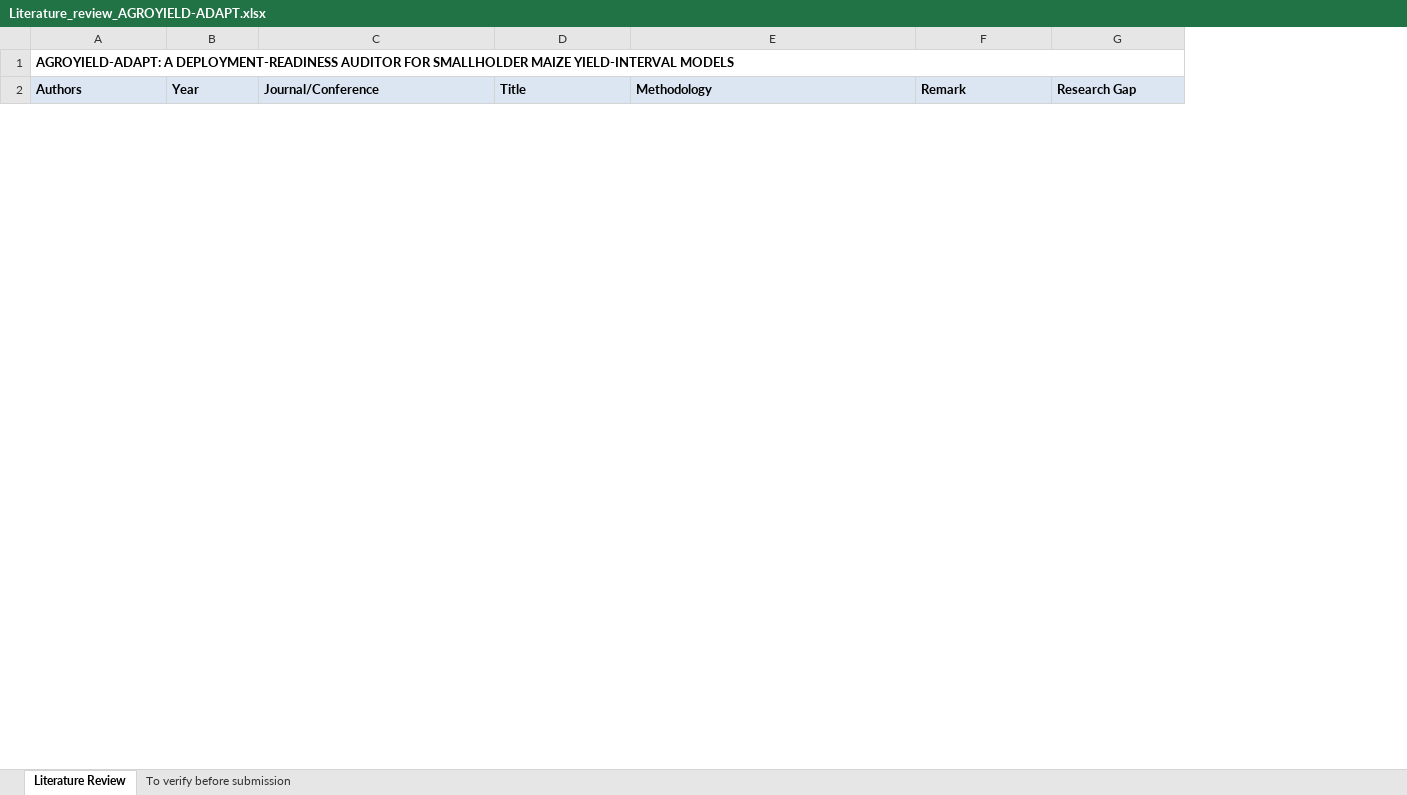
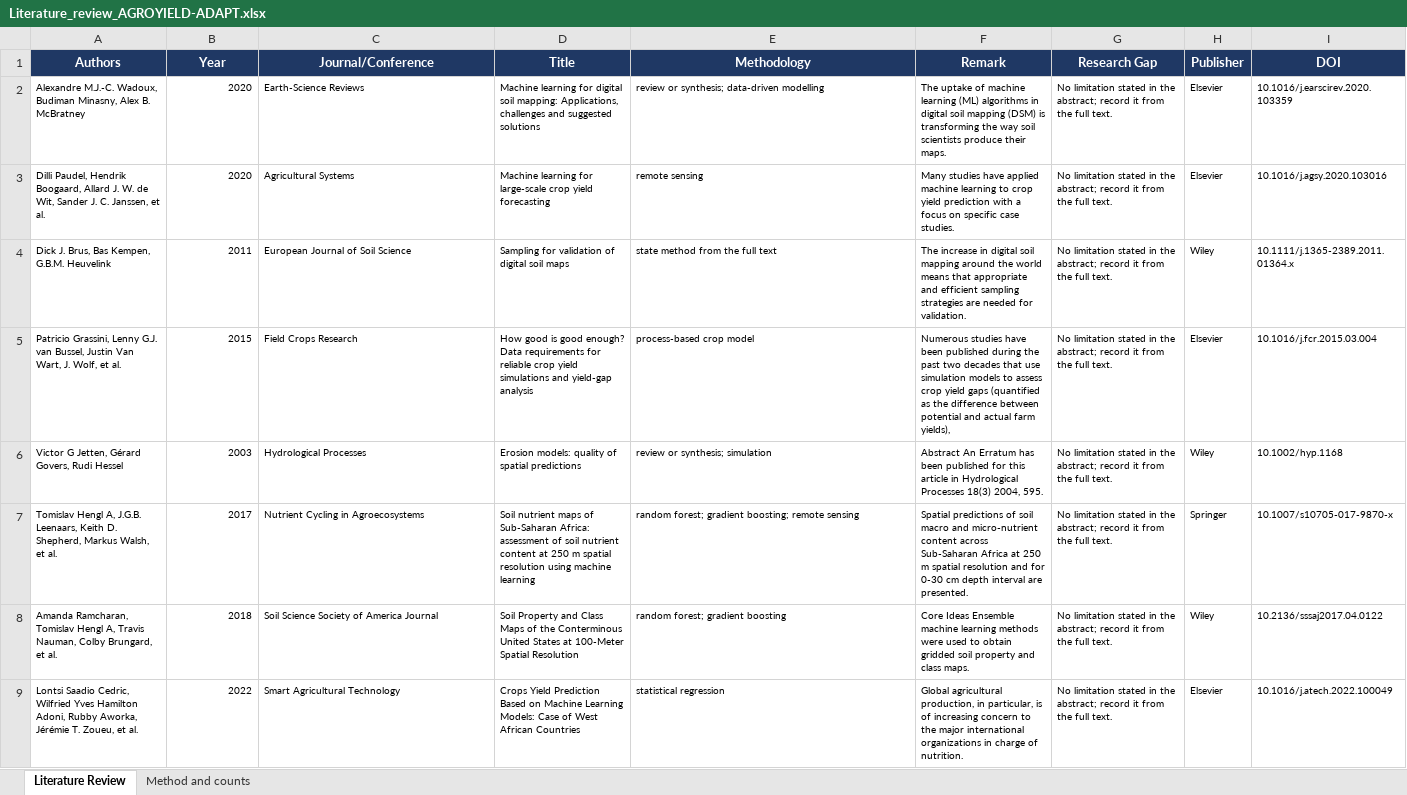
Before and after one commit to chinyokaian/agroyield-adapt, an Excel workbook: Literature_review_AGROYIELD-ADAPT.xlsx, sheet Literature Review, drawn as a sheet; only a part is shown; values as stored, in another font and other column widths than the file's, no borders; removed rows and columns are numbered as before the commit, all else as after; the diff covers the shown part only; the diff names each change by its address in the sheet, - before the commit and + after, or states it on an @@ line.

Commit message:
Build the systematic review corpus from the six named publishers
Runs the review queries against OpenAlex restricted to Elsevier, Taylor &
Francis, Sage, Wiley, Springer and Emerald, screens them on the published
criteria, and writes the workbook, a Mendeley RIS and the PRISMA flow with
the counts actually obtained. Downloaded articles are excluded from the
repository.

Generated with Codebuff
Co-Authored-By: Codebuff <noreply@codebuff.com>

```diff
--- a/Literature_review_AGROYIELD-ADAPT.xlsx (sheet Literature Review)
+++ b/Literature_review_AGROYIELD-ADAPT.xlsx (sheet Literature Review)
-sheet tab: To verify before submission
+sheet tab: Method and counts
+column H (Publisher), empty
+column I (DOI), empty
-row 1: AGROYIELD-ADAPT: A DEPLOYMENT-READINESS AUDITOR FOR SMALLHOLDER MAIZE YIELD-INTERVAL MODELS
@@ A1:G1 fill: #DCE6F2 → #1F3864, text colour: black → #FFFFFF, alignment: left → center @@
+row 2: Alexandre M.J.‐C. Wadoux, Budiman Minasny, Alex B. McBratney | 2020 | Earth-Science Reviews | Machine learning for digital soil mapping: Applications, challenges and suggested solutions | review or synthesis; data-driven modelling | The uptake of machine learning (ML) algorithms in digital soil mapping (DSM) is transforming the way soil scientists produce their maps. | No limitation stated in the abstract; record it from the full text. | Elsevier | 10.1016/j.earscirev.2020.103359
+row 3: Dilli Paudel, Hendrik Boogaard, Allard J. W. de Wit, Sander J. C. Janssen, et al. | 2020 | Agricultural Systems | Machine learning for large-scale crop yield forecasting | remote sensing | Many studies have applied machine learning to crop yield prediction with a focus on specific case studies. | No limitation stated in the abstract; record it from the full text. | Elsevier | 10.1016/j.agsy.2020.103016
+row 4: Dick J. Brus, Bas Kempen, G.B.M. Heuvelink | 2011 | European Journal of Soil Science | Sampling for validation of digital soil maps | state method from the full text | The increase in digital soil mapping around the world means that appropriate and efficient sampling strategies are needed for validation. | No limitation stated in the abstract; record it from the full text. | Wiley | 10.1111/j.1365-2389.2011.01364.x
+row 5: Patricio Grassini, Lenny G.J. van Bussel, Justin Van Wart, J. Wolf, et al. | 2015 | Field Crops Research | How good is good enough? Data requirements for reliable crop yield simulations and yield-gap analysis | process-based crop model | Numerous studies have been published during the past two decades that use simulation models to assess crop yield gaps (quantified as the difference between potential and actual farm yields), | No limitation stated in the abstract; record it from the full text. | Elsevier | 10.1016/j.fcr.2015.03.004
+row 6: Victor G Jetten, Gérard Govers, Rudi Hessel | 2003 | Hydrological Processes | Erosion models: quality of spatial predictions | review or synthesis; simulation | Abstract An Erratum has been published for this article in Hydrological Processes 18(3) 2004, 595. | No limitation stated in the abstract; record it from the full text. | Wiley | 10.1002/hyp.1168
+row 7: Tomislav Hengl A, J.G.B. Leenaars, Keith D. Shepherd, Markus Walsh, et al. | 2017 | Nutrient Cycling in Agroecosystems | Soil nutrient maps of Sub-Saharan Africa: assessment of soil nutrient content at 250 m spatial resolution using machine learning | random forest; gradient boosting; remote sensing | Spatial predictions of soil macro and micro-nutrient content across Sub-Saharan Africa at 250 m spatial resolution and for 0-30 cm depth interval are presented. | No limitation stated in the abstract; record it from the full text. | Springer | 10.1007/s10705-017-9870-x
+row 8: Amanda Ramcharan, Tomislav Hengl A, Travis Nauman, Colby Brungard, et al. | 2018 | Soil Science Society of America Journal | Soil Property and Class Maps of the Conterminous United States at 100‐Meter Spatial Resolution | random forest; gradient boosting | Core Ideas Ensemble machine learning methods were used to obtain gridded soil property and class maps. | No limitation stated in the abstract; record it from the full text. | Wiley | 10.2136/sssaj2017.04.0122
+row 9: Lontsi Saadio Cedric, Wilfried Yves Hamilton Adoni, Rubby Aworka, Jérémie T. Zoueu, et al. | 2022 | Smart Agricultural Technology | Crops Yield Prediction Based on Machine Learning Models: Case of West African Countries | statistical regression | Global agricultural production, in particular, is of increasing concern to the major international organizations in charge of nutrition. | No limitation stated in the abstract; record it from the full text. | Elsevier | 10.1016/j.atech.2022.100049
```
Also changed, not shown: 64 added rows and 15 removed rows elsewhere in this sheet, sheet Method and counts, 13 other files.
